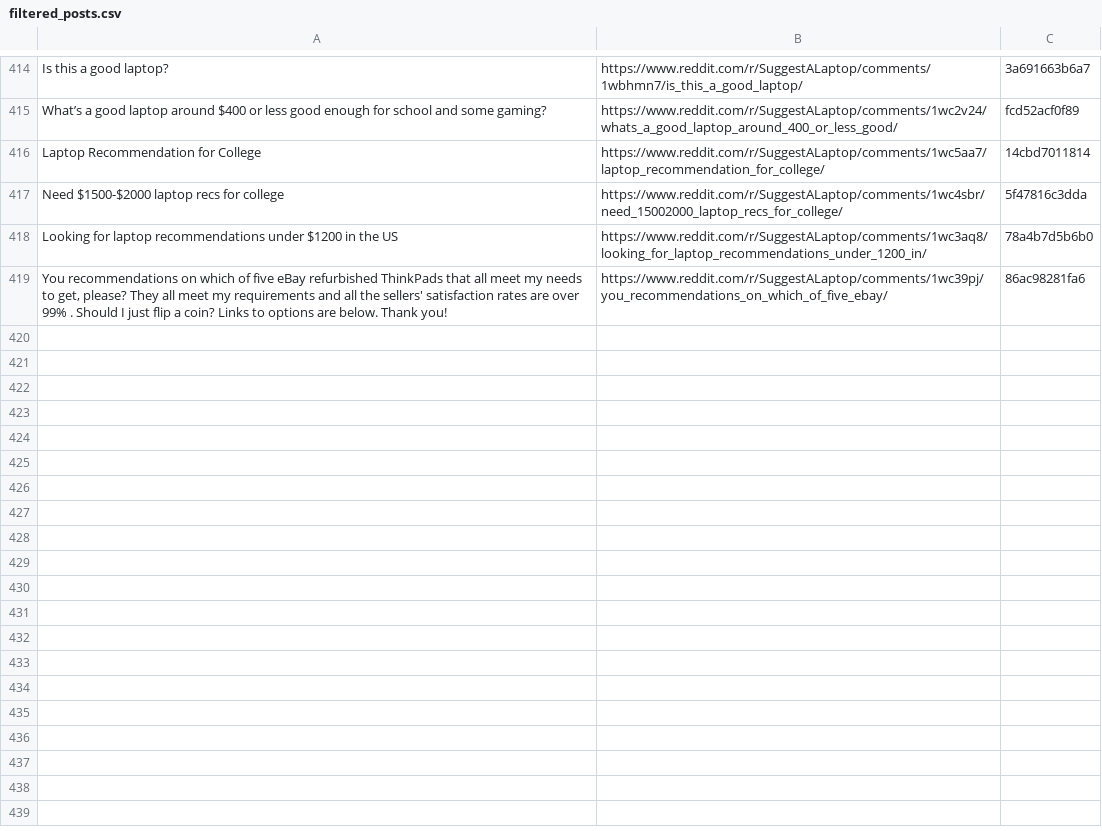
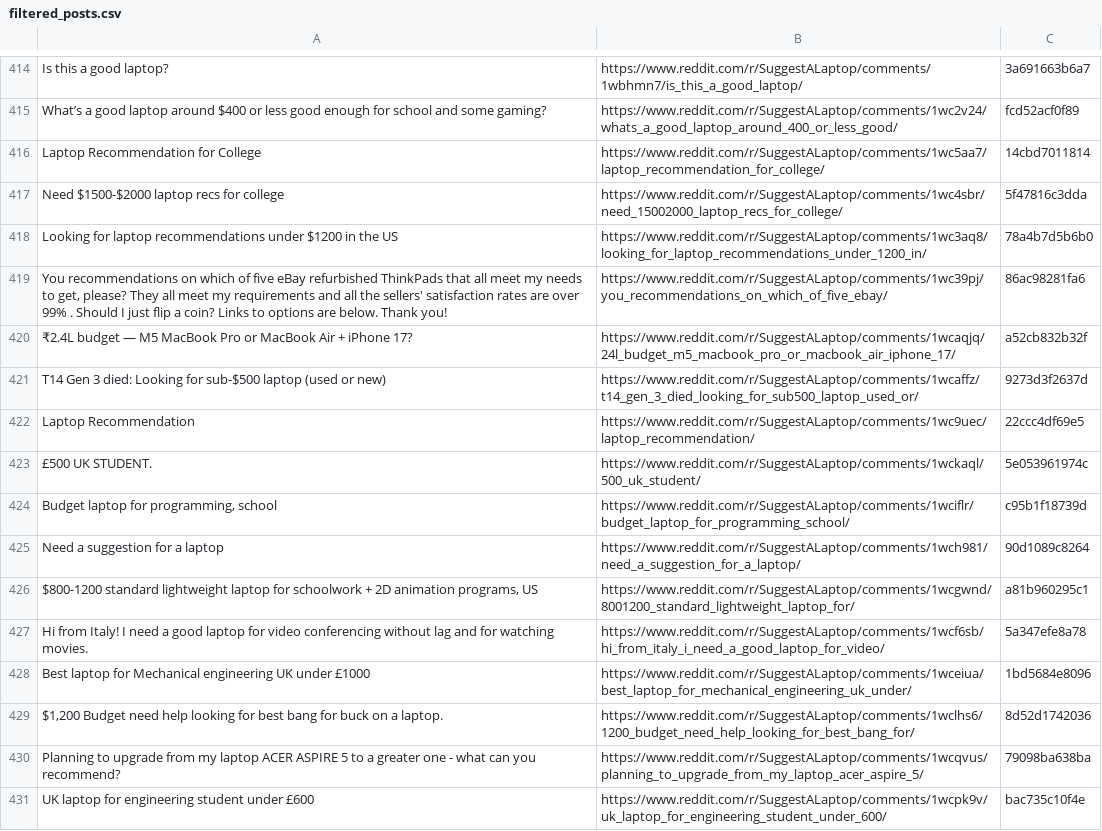
Before and after one commit to sidhu2690/EB_reddit, a CSV file: filtered_posts.csv, drawn as a sheet; only a part is shown, gaps mark what is left out; the diff covers the shown part only.

```diff
--- a/filtered_posts.csv
+++ b/filtered_posts.csv
@@ -419 +419,13 @@ Looking for laptop recommendations under $1200 in the US,https://www.reddit.com/
 "You recommendations on which of five eBay refurbished ThinkPads that all meet my needs to get, please? They all meet my requirements and all the sellers' satisfaction rates are over 99% . Should I just flip a coin? Links to options are below. Thank you!",https://www.reddit.com/r/SuggestALaptop/comments/1wc39pj/you_recommendations_on_which_of_five_ebay/,86ac98281fa6
+₹2.4L budget — M5 MacBook Pro or MacBook Air + iPhone 17?,https://www.reddit.com/r/SuggestALaptop/comments/1wcaqjq/24l_budget_m5_macbook_pro_or_macbook_air_iphone_17/,a52cb832b32f
+T14 Gen 3 died: Looking for sub-$500 laptop (used or new),https://www.reddit.com/r/SuggestALaptop/comments/1wcaffz/t14_gen_3_died_looking_for_sub500_laptop_used_or/,9273d3f2637d
+Laptop Recommendation,https://www.reddit.com/r/SuggestALaptop/comments/1wc9uec/laptop_recommendation/,22ccc4df69e5
+£500 UK STUDENT.,https://www.reddit.com/r/SuggestALaptop/comments/1wckaql/500_uk_student/,5e053961974c
+"Budget laptop for programming, school",https://www.reddit.com/r/SuggestALaptop/comments/1wciflr/budget_laptop_for_programming_school/,c95b1f18739d
+Need a suggestion for a laptop,https://www.reddit.com/r/SuggestALaptop/comments/1wch981/need_a_suggestion_for_a_laptop/,90d1089c8264
+"$800-1200 standard lightweight laptop for schoolwork + 2D animation programs, US",https://www.reddit.com/r/SuggestALaptop/comments/1wcgwnd/8001200_standard_lightweight_laptop_for/,a81b960295c1
+Hi from Italy! I need a good laptop for video conferencing without lag and for watching movies.,https://www.reddit.com/r/SuggestALaptop/comments/1wcf6sb/hi_from_italy_i_need_a_good_laptop_for_video/,5a347efe8a78
+Best laptop for Mechanical engineering UK under £1000,https://www.reddit.com/r/SuggestALaptop/comments/1wceiua/best_laptop_for_mechanical_engineering_uk_under/,1bd5684e8096
+"$1,200 Budget need help looking for best bang for buck on a laptop.",https://www.reddit.com/r/SuggestALaptop/comments/1wclhs6/1200_budget_need_help_looking_for_best_bang_for/,8d52d1742036
+Planning to upgrade from my laptop ACER ASPIRE 5 to a greater one - what can you recommend?,https://www.reddit.com/r/SuggestALaptop/comments/1wcqvus/planning_to_upgrade_from_my_laptop_acer_aspire_5/,79098ba638ba
+UK laptop for engineering student under £600,https://www.reddit.com/r/SuggestALaptop/comments/1wcpk9v/uk_laptop_for_engineering_student_under_600/,bac735c10f4e
```
Also changed, not shown: 12 added rows elsewhere in this file.
